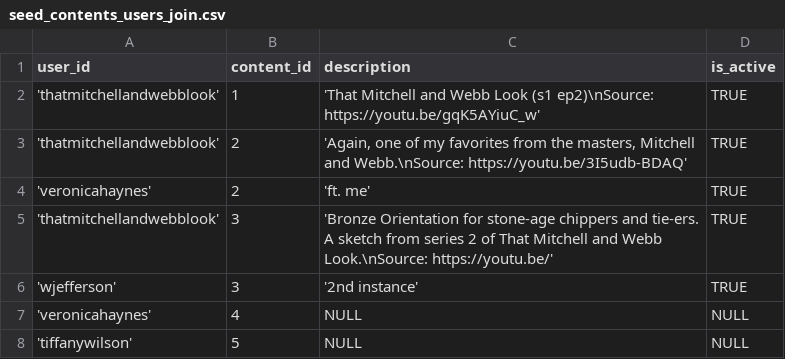
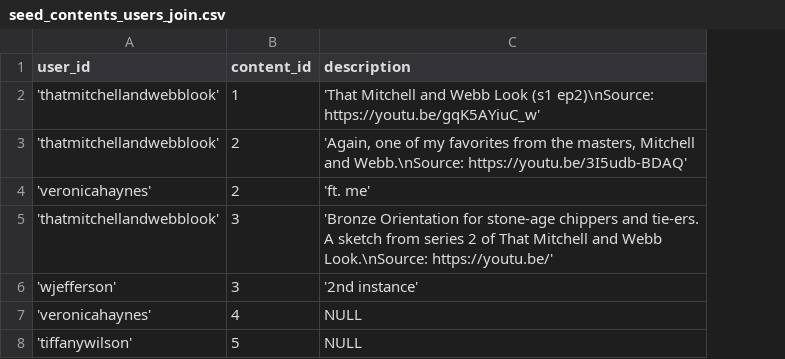
Before and after one commit to YiJohnZhang/https-github.com-YiJohnZhang-sb_capstone_project_02_videoshare, a CSV file: backend/database/seed/seed_contents_users_join.csv, drawn as a sheet; the diff names each change by its address in the sheet, - before the commit and + after, or states it on an @@ line.

```diff
--- a/backend/database/seed/seed_contents_users_join.csv
+++ b/backend/database/seed/seed_contents_users_join.csv
-column D (is_active), rows 2-8: TRUE | TRUE | TRUE | TRUE | TRUE | NULL | NULL
```
Also changed, not shown: backend/database/seed/seed_contents.csv, 20 other files.
